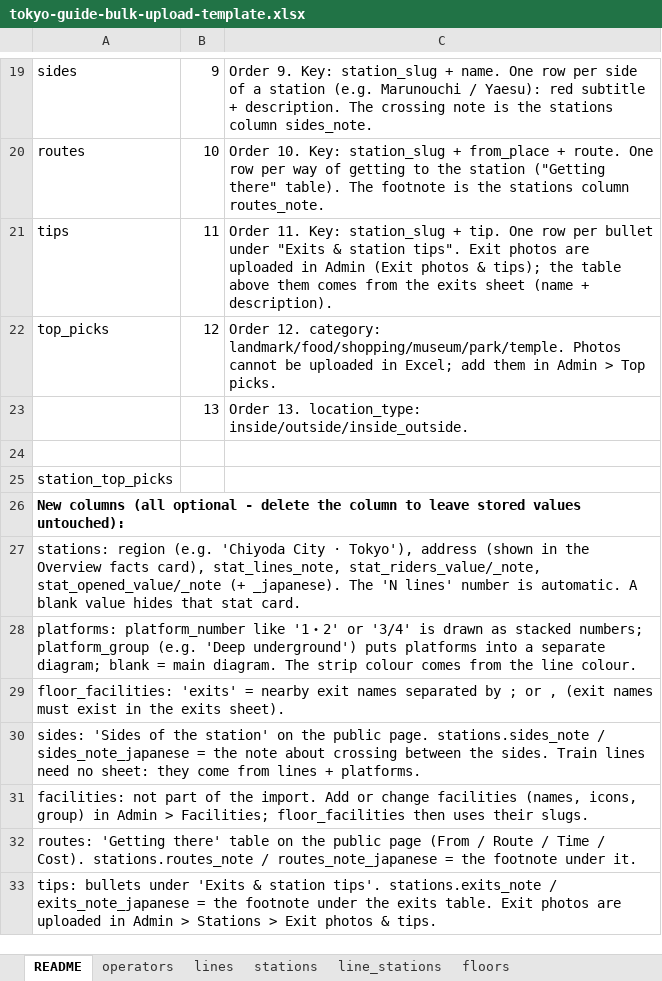
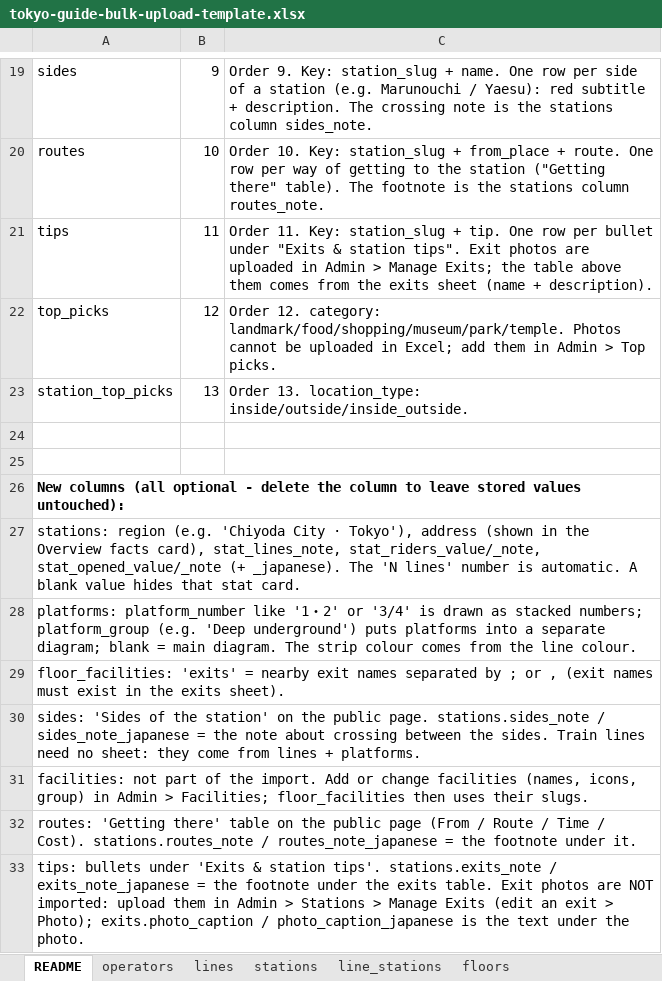
Before and after one commit to bikashgrg1995-04/tokyo-station-guide, an Excel workbook: public/templates/tokyo-guide-bulk-upload-template.xlsx, sheet README, drawn as a sheet; only a part is shown, gaps mark what is left out; values as stored, in another font and other column widths than the file's, no borders; the diff names each change by its address in the sheet, - before the commit and + after, or states it on an @@ line.

```diff
--- a/public/templates/tokyo-guide-bulk-upload-template.xlsx (sheet README)
+++ b/public/templates/tokyo-guide-bulk-upload-template.xlsx (sheet README)
-C21: …in Admin (Exit photos & tips); the table…
+C21: …in Admin > Manage Exits; the table…
-A23: (empty)
+A23: station_top_picks
-A25: station_top_picks
+A25: (empty)
-A33: …photos are uploaded in Admin > Stations > Exit photos & tips.
+A33: …photos are NOT imported: upload them in Admin > Stations > Manage Exits (edit an exit > Photo); exits.photo_caption / photo_caption_japanese is the text under the photo.
```
Also changed, not shown: sheet exits, 17 other files.
